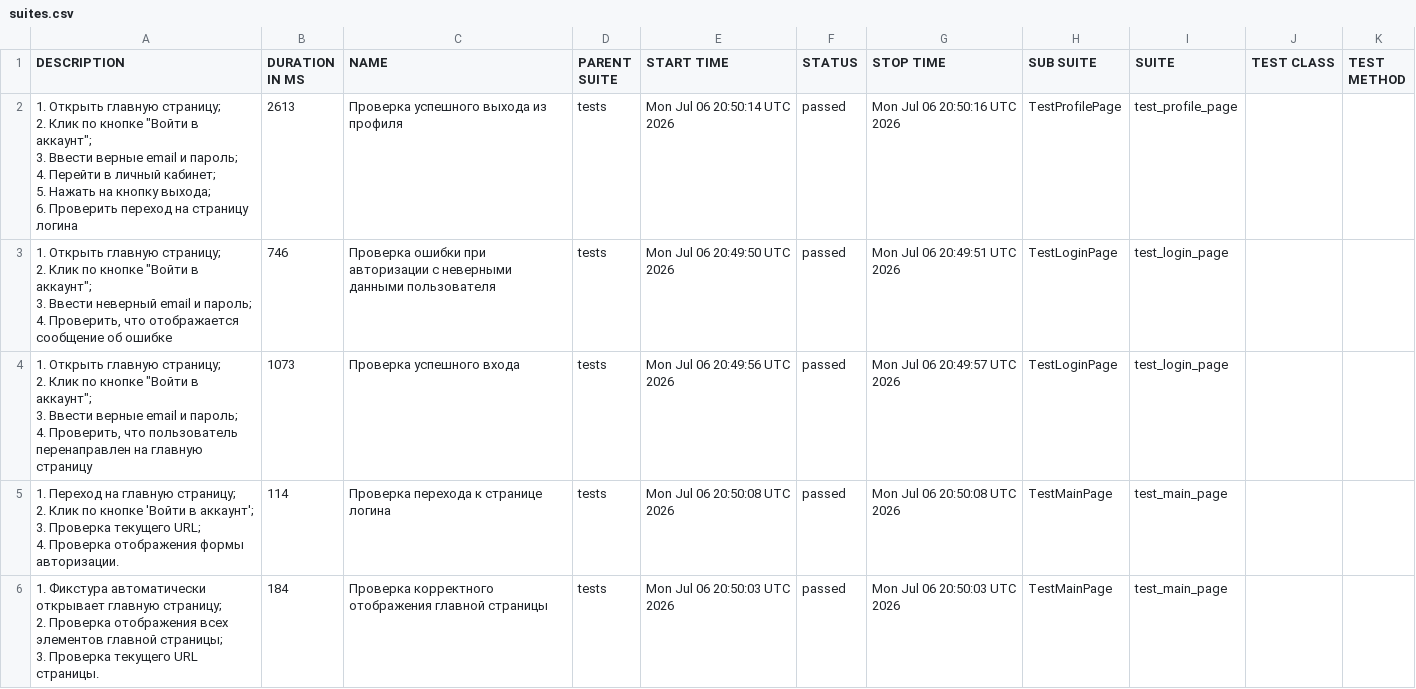
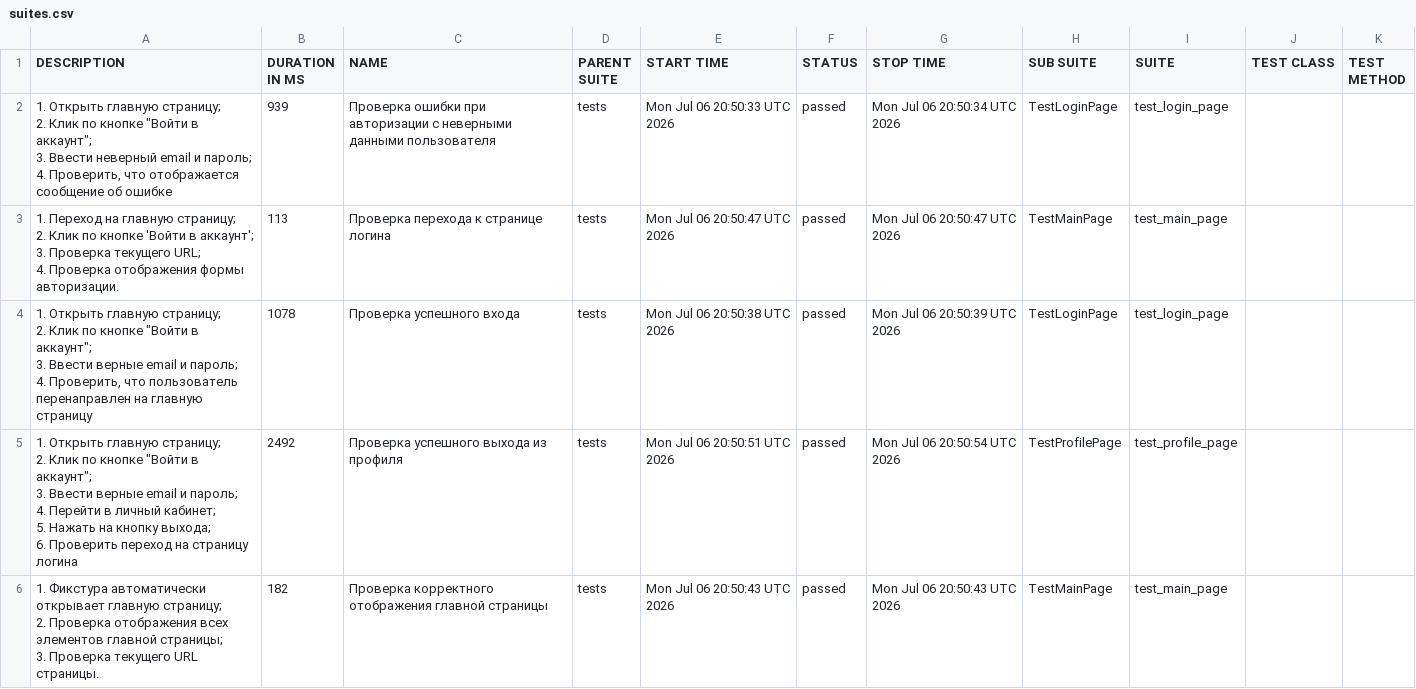
Before and after one commit to ParamonovMO/stellarburgers-tests, a CSV file: data/suites.csv, drawn as a sheet.

```diff
--- a/data/suites.csv
+++ b/data/suites.csv
@@ -1,32 +1,32 @@
 "DESCRIPTION","DURATION IN MS","NAME","PARENT SUITE","START TIME","STATUS","STOP TIME","SUB SUITE","SUITE","TEST CLASS","TEST METHOD"
-"
-        1. Открыть главную страницу;
-        2. Клик по кнопке ""Войти в аккаунт"";
-        3. Ввести верные email и пароль;
-        4. Перейти в личный кабинет;
-        5. Нажать на кнопку выхода;
-        6. Проверить переход на страницу логина
-    ","2613","Проверка успешного выхода из профиля","tests","Mon Jul 06 20:50:14 UTC 2026","passed","Mon Jul 06 20:50:16 UTC 2026","TestProfilePage","test_profile_page","",""
-"
-        1. Открыть главную страницу;
-        2. Клик по кнопке ""Войти в аккаунт"";
-        3. Ввести неверный email и пароль;
-        4. Проверить, что отображается сообщение об ошибке
-    ","746","Проверка ошибки при авторизации с неверными данными пользователя","tests","Mon Jul 06 20:49:50 UTC 2026","passed","Mon Jul 06 20:49:51 UTC 2026","TestLoginPage","test_login_page","",""
-"
-        1. Открыть главную страницу;
-        2. Клик по кнопке ""Войти в аккаунт"";
-        3. Ввести верные email и пароль;
-        4. Проверить, что пользователь перенаправлен на главную страницу
-    ","1073","Проверка успешного входа","tests","Mon Jul 06 20:49:56 UTC 2026","passed","Mon Jul 06 20:49:57 UTC 2026","TestLoginPage","test_login_page","",""
-"
-        1. Переход на главную страницу;
-        2. Клик по кнопке 'Войти в аккаунт';
-        3. Проверка текущего URL;
-        4. Проверка отображения формы авторизации.
-    ","114","Проверка перехода к странице логина","tests","Mon Jul 06 20:50:08 UTC 2026","passed","Mon Jul 06 20:50:08 UTC 2026","TestMainPage","test_main_page","",""
-"
-        1. Фикстура автоматически открывает главную страницу;
-        2. Проверка отображения всех элементов главной страницы;
-        3. Проверка текущего URL страницы.
-    ","184","Проверка корректного отображения главной страницы","tests","Mon Jul 06 20:50:03 UTC 2026","passed","Mon Jul 06 20:50:03 UTC 2026","TestMainPage","test_main_page","",""
+"
+        1. Открыть главную страницу;
+        2. Клик по кнопке ""Войти в аккаунт"";
+        3. Ввести неверный email и пароль;
+        4. Проверить, что отображается сообщение об ошибке
+    ","939","Проверка ошибки при авторизации с неверными данными пользователя","tests","Mon Jul 06 20:50:33 UTC 2026","passed","Mon Jul 06 20:50:34 UTC 2026","TestLoginPage","test_login_page","",""
+"
+        1. Переход на главную страницу;
+        2. Клик по кнопке 'Войти в аккаунт';
+        3. Проверка текущего URL;
+        4. Проверка отображения формы авторизации.
+    ","113","Проверка перехода к странице логина","tests","Mon Jul 06 20:50:47 UTC 2026","passed","Mon Jul 06 20:50:47 UTC 2026","TestMainPage","test_main_page","",""
+"
+        1. Открыть главную страницу;
+        2. Клик по кнопке ""Войти в аккаунт"";
+        3. Ввести верные email и пароль;
+        4. Проверить, что пользователь перенаправлен на главную страницу
+    ","1078","Проверка успешного входа","tests","Mon Jul 06 20:50:38 UTC 2026","passed","Mon Jul 06 20:50:39 UTC 2026","TestLoginPage","test_login_page","",""
+"
+        1. Открыть главную страницу;
+        2. Клик по кнопке ""Войти в аккаунт"";
+        3. Ввести верные email и пароль;
+        4. Перейти в личный кабинет;
+        5. Нажать на кнопку выхода;
+        6. Проверить переход на страницу логина
+    ","2492","Проверка успешного выхода из профиля","tests","Mon Jul 06 20:50:51 UTC 2026","passed","Mon Jul 06 20:50:54 UTC 2026","TestProfilePage","test_profile_page","",""
+"
+        1. Фикстура автоматически открывает главную страницу;
+        2. Проверка отображения всех элементов главной страницы;
+        3. Проверка текущего URL страницы.
+    ","182","Проверка корректного отображения главной страницы","tests","Mon Jul 06 20:50:43 UTC 2026","passed","Mon Jul 06 20:50:43 UTC 2026","TestMainPage","test_main_page","",""
```
Also changed, not shown: 24 other files.
